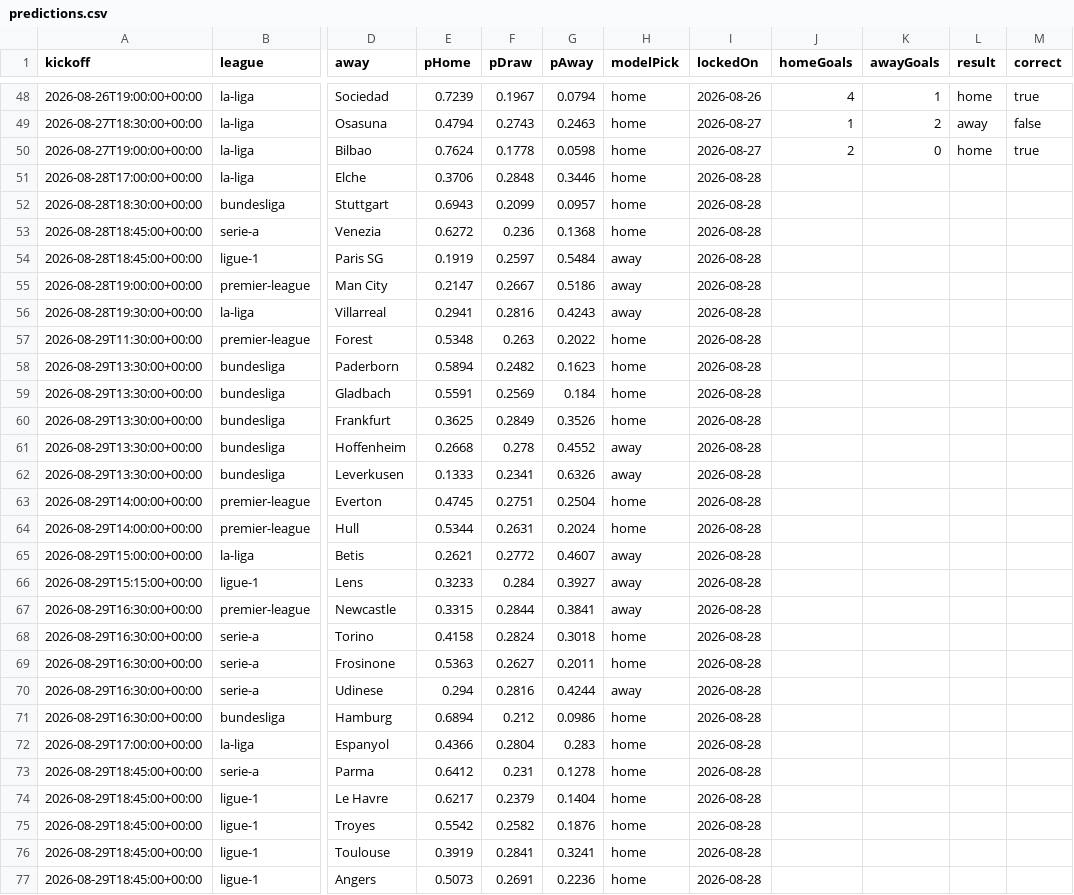
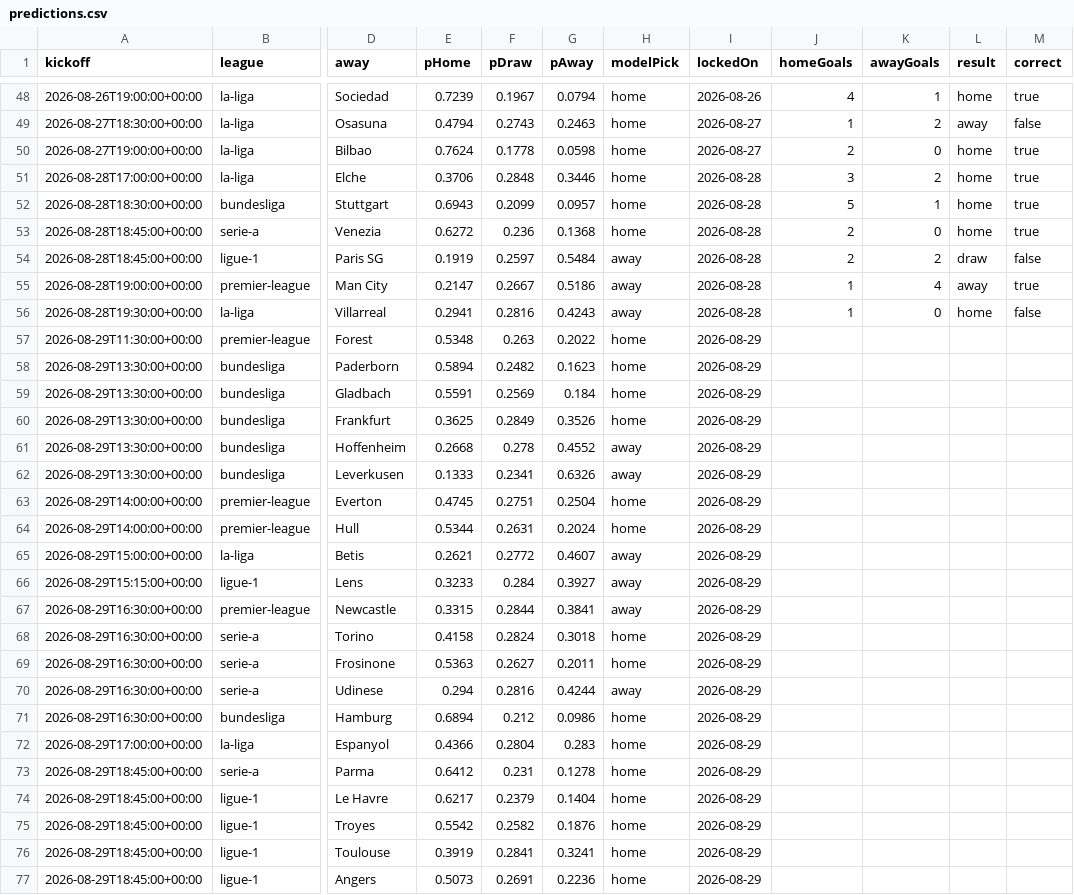
Before and after one commit to Hicruben/theopenmodel, a CSV file: public/data/predictions.csv, drawn as a sheet; only a part is shown, gaps mark what is left out; the diff covers the shown part only; the diff names each change by its address in the sheet, - before the commit and + after, or states it on an @@ line.

```diff
--- a/public/data/predictions.csv
+++ b/public/data/predictions.csv
-J51 (homeGoals): (empty)
+J51 (homeGoals): 3
-K51 (awayGoals): (empty)
+K51 (awayGoals): 2
-L51:L53 (result): (empty)
+L51:L53 (result): home
-M51:M53 (correct): (empty)
+M51:M53 (correct): true
-J52 (homeGoals): (empty)
+J52 (homeGoals): 5
-K52 (awayGoals): (empty)
+K52 (awayGoals): 1
-J53:J54 (homeGoals): (empty)
+J53:J54 (homeGoals): 2
-K53 (awayGoals): (empty)
+K53 (awayGoals): 0
-K54 (awayGoals): (empty)
+K54 (awayGoals): 2
-L54 (result): (empty)
+L54 (result): draw
-M54 (correct): (empty)
+M54 (correct): false
-J55:J56 (homeGoals): (empty)
+J55:J56 (homeGoals): 1
-K55 (awayGoals): (empty)
+K55 (awayGoals): 4
-L55 (result): (empty)
+L55 (result): away
-M55 (correct): (empty)
+M55 (correct): true
-K56 (awayGoals): (empty)
+K56 (awayGoals): 0
-L56 (result): (empty)
+L56 (result): home
-M56 (correct): (empty)
+M56 (correct): false
-I57:I77 (lockedOn): 2026-08-28
+I57:I77 (lockedOn): 2026-08-29
```
Also changed, not shown: 8 added rows and 58 edited cells elsewhere in this file, public/data/elo-ratings.csv, public/data/fixtures-2026-27.csv, 11 other files.
